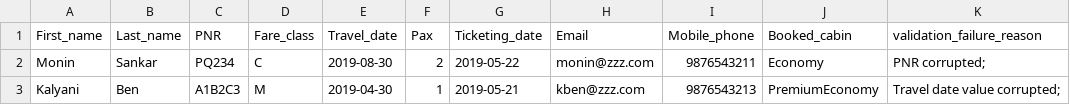
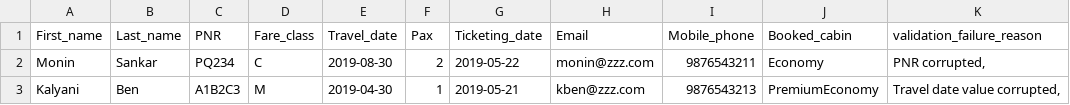
Before and after one commit to 7nAf/FlightSeatUpgrade, a CSV file: invalidated.csv, drawn as a sheet; the diff names each change by its address in the sheet, - before the commit and + after, or states it on an @@ line.

```diff
--- a/invalidated.csv
+++ b/invalidated.csv
-K2 (validation_failure_reason): PNR corrupted;
+K2 (validation_failure_reason): PNR corrupted,
-K3 (validation_failure_reason): Travel date value corrupted;
+K3 (validation_failure_reason): Travel date value corrupted,
```
Also changed, not shown: input.csv, 7 other files.
